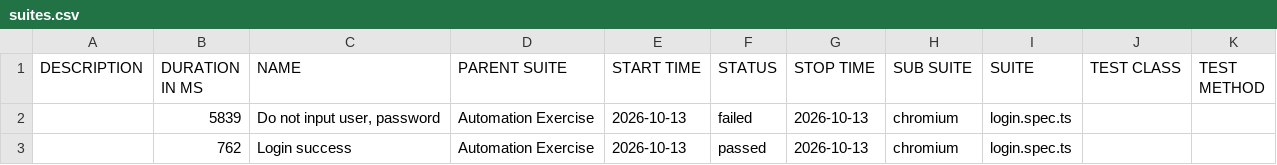
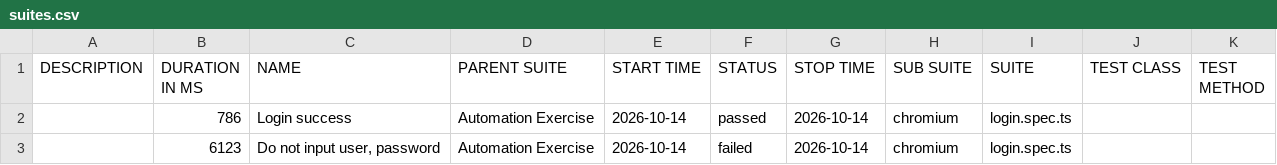
Before and after one commit to Toanncan/automation-exercise-ts, a CSV file: data/suites.csv, drawn as a sheet.

```diff
--- a/data/suites.csv
+++ b/data/suites.csv
@@ -1,3 +1,3 @@
 "DESCRIPTION","DURATION IN MS","NAME","PARENT SUITE","START TIME","STATUS","STOP TIME","SUB SUITE","SUITE","TEST CLASS","TEST METHOD"
-"","5839","Do not input user, password","Automation Exercise","2026-10-13","failed","2026-10-13","chromium","login.spec.ts","",""
-"","762","Login success","Automation Exercise","2026-10-13","passed","2026-10-13","chromium","login.spec.ts","",""
+"","786","Login success","Automation Exercise","2026-10-14","passed","2026-10-14","chromium","login.spec.ts","",""
+"","6123","Do not input user, password","Automation Exercise","2026-10-14","failed","2026-10-14","chromium","login.spec.ts","",""
```
Also changed, not shown: 49 other files.
